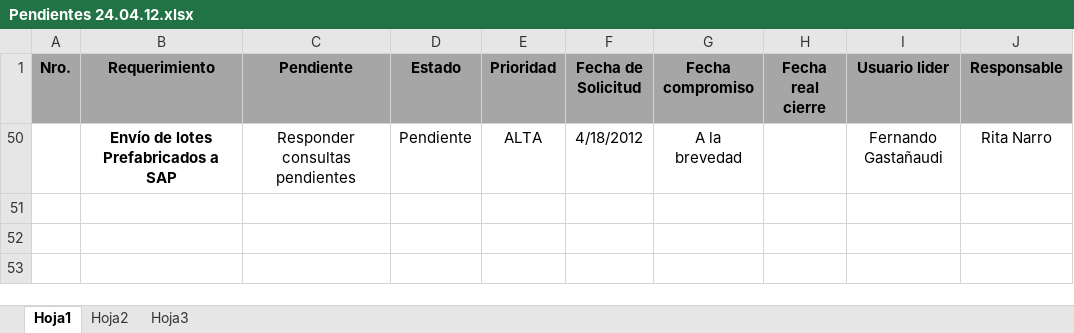
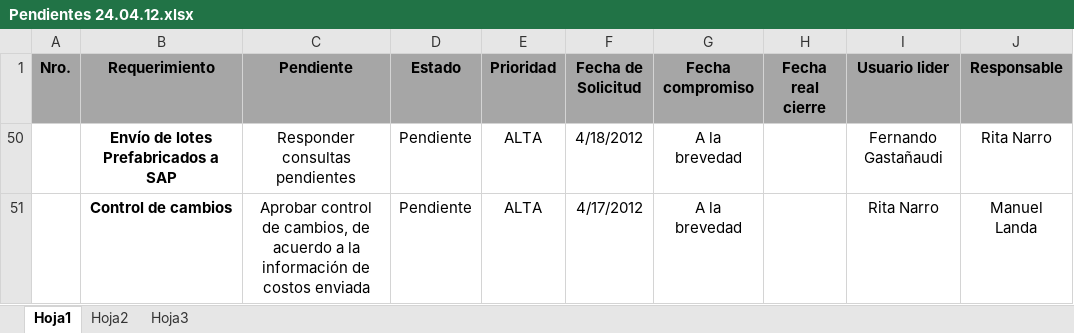
Before and after one commit to byt3m4n/sac3, an Excel workbook: FASE 2/AVANCE+/Pendientes 24.04.12.xlsx, sheet Hoja1, drawn as a sheet; values as stored, in another font and other column widths than the file's, no borders; the diff names each change by its address in the sheet, - before the commit and + after, or states it on an @@ line.

```diff
--- a/FASE 2/AVANCE+/Pendientes 24.04.12.xlsx (sheet Hoja1)
+++ b/FASE 2/AVANCE+/Pendientes 24.04.12.xlsx (sheet Hoja1)
+row 51:  | Control de cambios | Aprobar control de cambios, de acuerdo a la información de costos enviada | Pendiente | ALTA | 4/17/2012 | A la brevedad |  | Rita Narro | Manuel Landa
```
